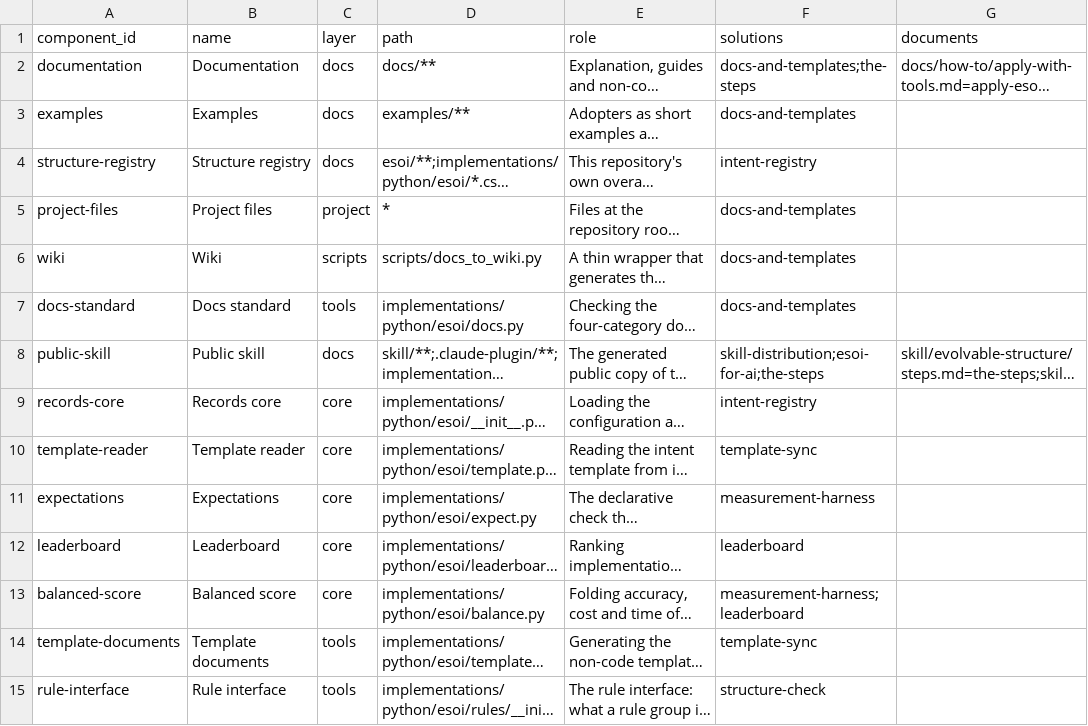
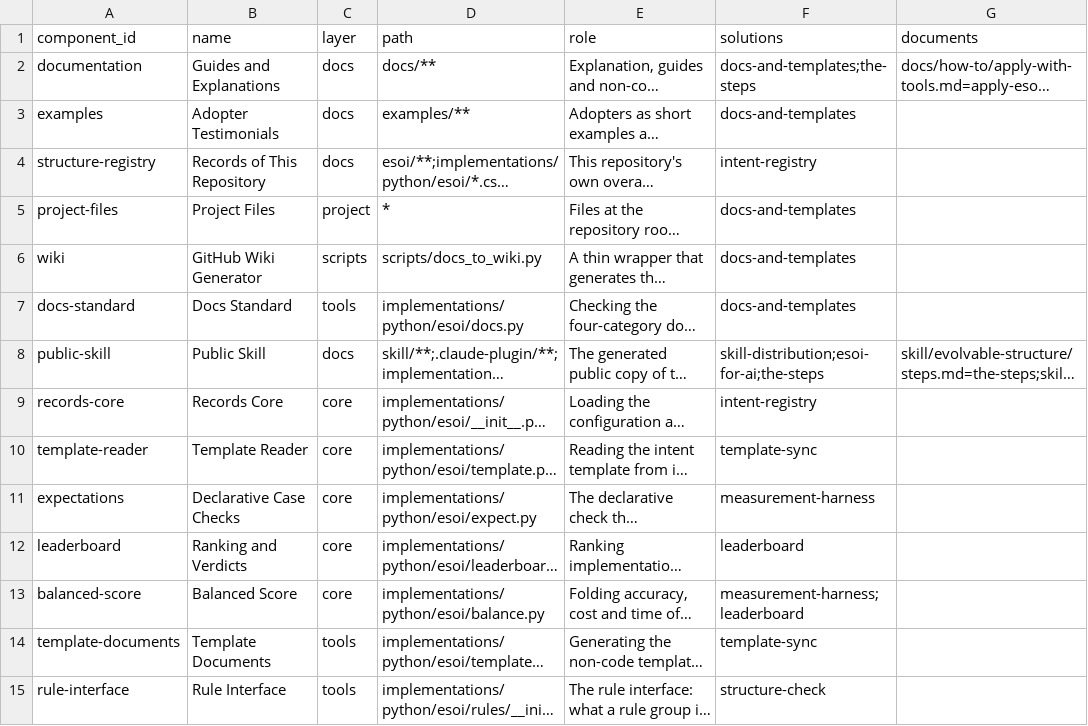
Before and after one commit to JoshuaMathias/evolvable-structure, a CSV file: esoi/components.csv, drawn as a sheet; only a part is shown; long unchanged cells end in …; the diff covers the shown part only; the diff names each change by its address in the sheet, - before the commit and + after, or states it on an @@ line.

```diff
--- a/esoi/components.csv
+++ b/esoi/components.csv
-B2 (name): Documentation
+B2 (name): Guides and Explanations
-B3 (name): Examples
+B3 (name): Adopter Testimonials
-B4 (name): Structure registry
+B4 (name): Records of This Repository
-B5 (name): Project files
+B5 (name): Project Files
-B6 (name): Wiki
+B6 (name): GitHub Wiki Generator
-B7 (name): Docs standard
+B7 (name): Docs Standard
-B8 (name): Public skill
+B8 (name): Public Skill
-B9 (name): Records core
+B9 (name): Records Core
-B10 (name): Template reader
+B10 (name): Template Reader
-B11 (name): Expectations
+B11 (name): Declarative Case Checks
-B12 (name): Leaderboard
+B12 (name): Ranking and Verdicts
-B13 (name): Balanced score
+B13 (name): Balanced Score
-B14 (name): Template documents
+B14 (name): Template Documents
-B15 (name): Rule interface
+B15 (name): Rule Interface
```
Also changed, not shown: 75 edited cells elsewhere in this file, implementations/python/esoi/esoi-runtime/components.csv, 1 other file.
